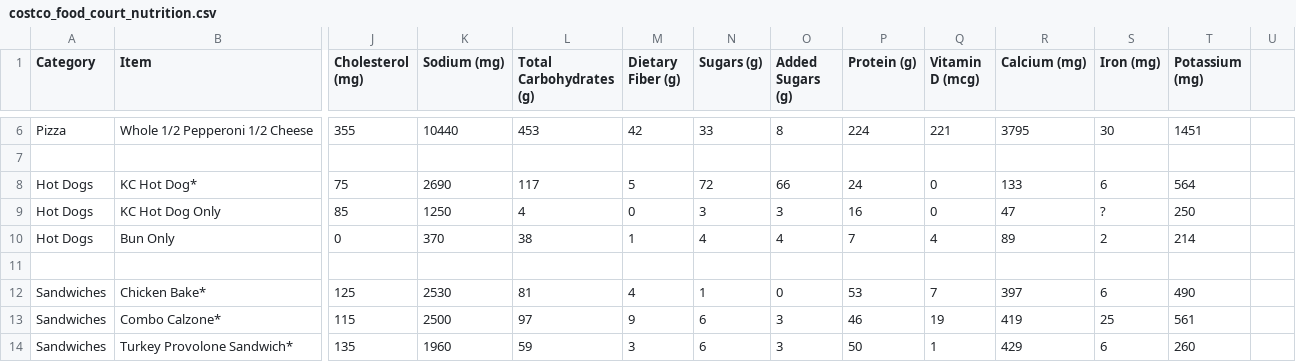
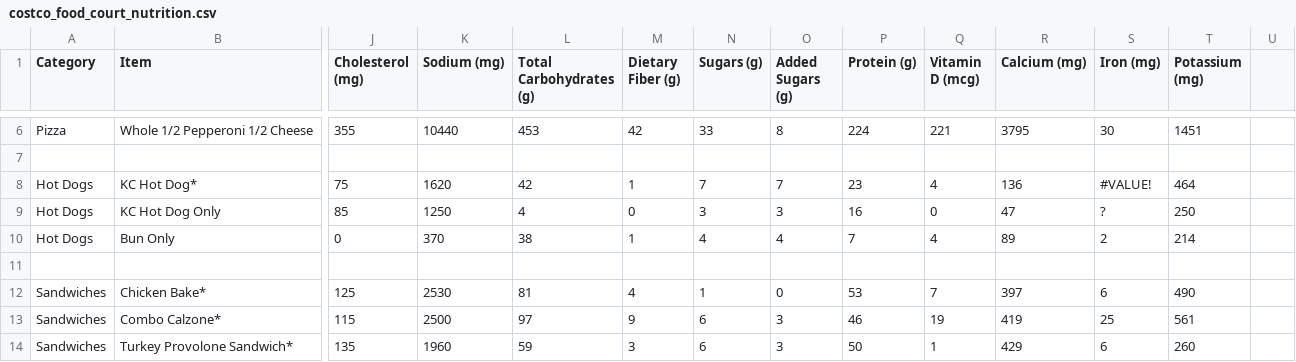
Before and after one commit to MRuffEknow/foodcourtsnax, a CSV file: nutrition/costco_food_court_nutrition.csv, drawn as a sheet; only a part is shown, gaps mark what is left out; the diff names each change by its address in the sheet, - before the commit and + after, or states it on an @@ line.

```diff
--- a/nutrition/costco_food_court_nutrition.csv
+++ b/nutrition/costco_food_court_nutrition.csv
-K8 (Sodium (mg)): 2690
+K8 (Sodium (mg)): 1620
-L8 (Total Carbohydrates (g)): 117
+L8 (Total Carbohydrates (g)): 42
-M8 (Dietary Fiber (g)): 5
+M8 (Dietary Fiber (g)): 1
-N8 (Sugars (g)): 72
+N8 (Sugars (g)): 7
-O8 (Added Sugars (g)): 66
+O8 (Added Sugars (g)): 7
-P8 (Protein (g)): 24
+P8 (Protein (g)): 23
-Q8 (Vitamin D (mcg)): 0
+Q8 (Vitamin D (mcg)): 4
-R8 (Calcium (mg)): 133
+R8 (Calcium (mg)): 136
-S8 (Iron (mg)): 6
+S8 (Iron (mg)): #VALUE!
-T8 (Potassium (mg)): 564
+T8 (Potassium (mg)): 464
```
Also changed, not shown: 1 other file.
